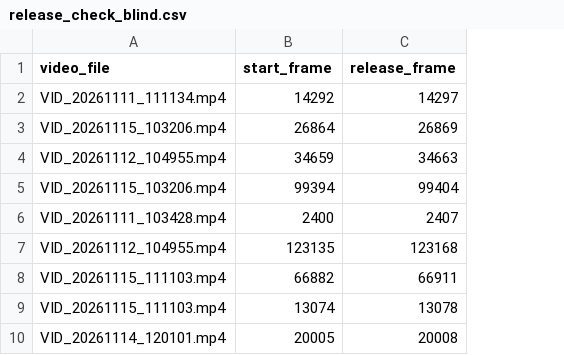
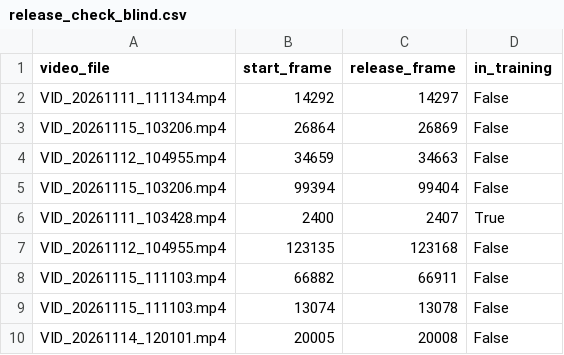
Before and after one commit to m-bilen/shotlab, a CSV file: data/release_check_blind.csv, drawn as a sheet; only a part is shown; the diff names each change by its address in the sheet, - before the commit and + after, or states it on an @@ line.

Commit message:
Blind check of releases, hot hand plan

```diff
--- a/data/release_check_blind.csv
+++ b/data/release_check_blind.csv
+column D (in_training), rows 2-10: False | False | False | False | True | False | False | False | False
```
Also changed, not shown: 2 other files.
